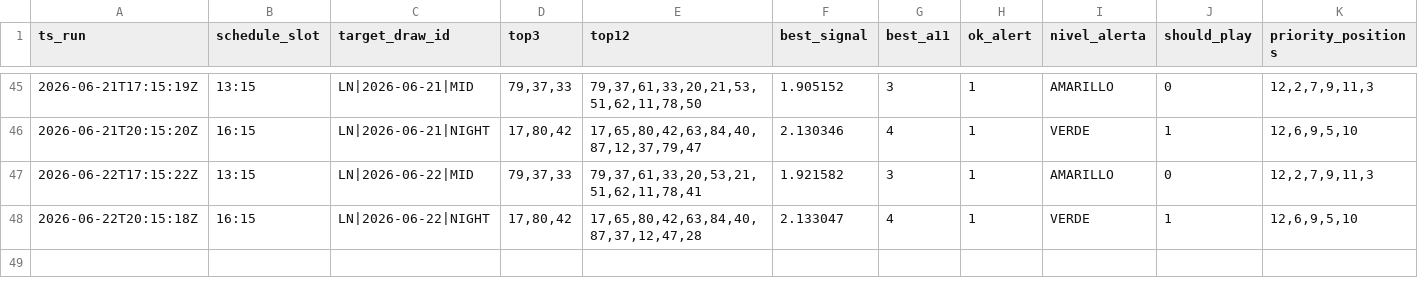
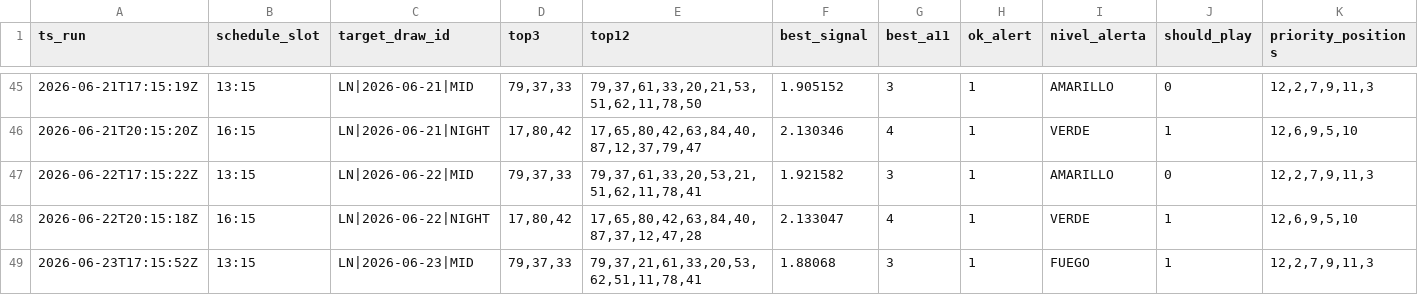
Before and after one commit to carbosota1/LOTERIA-NACIONAL-2, a CSV file: data/alert_picks_log.csv, drawn as a sheet; only a part is shown, gaps mark what is left out; rows hold the shown columns only; the diff names each change by its address in the sheet, - before the commit and + after, or states it on an @@ line.

```diff
--- a/data/alert_picks_log.csv
+++ b/data/alert_picks_log.csv
+row 49: 2026-06-23T17:15:52Z | 13:15 | LN|2026-06-23|MID | 79,37,33 | 79,37,21,61,33,20,53,62,51,11,78,41 | 1.88068 | 3 | 1 | FUEGO | 1 | 12,2,7,9,11,3
```
